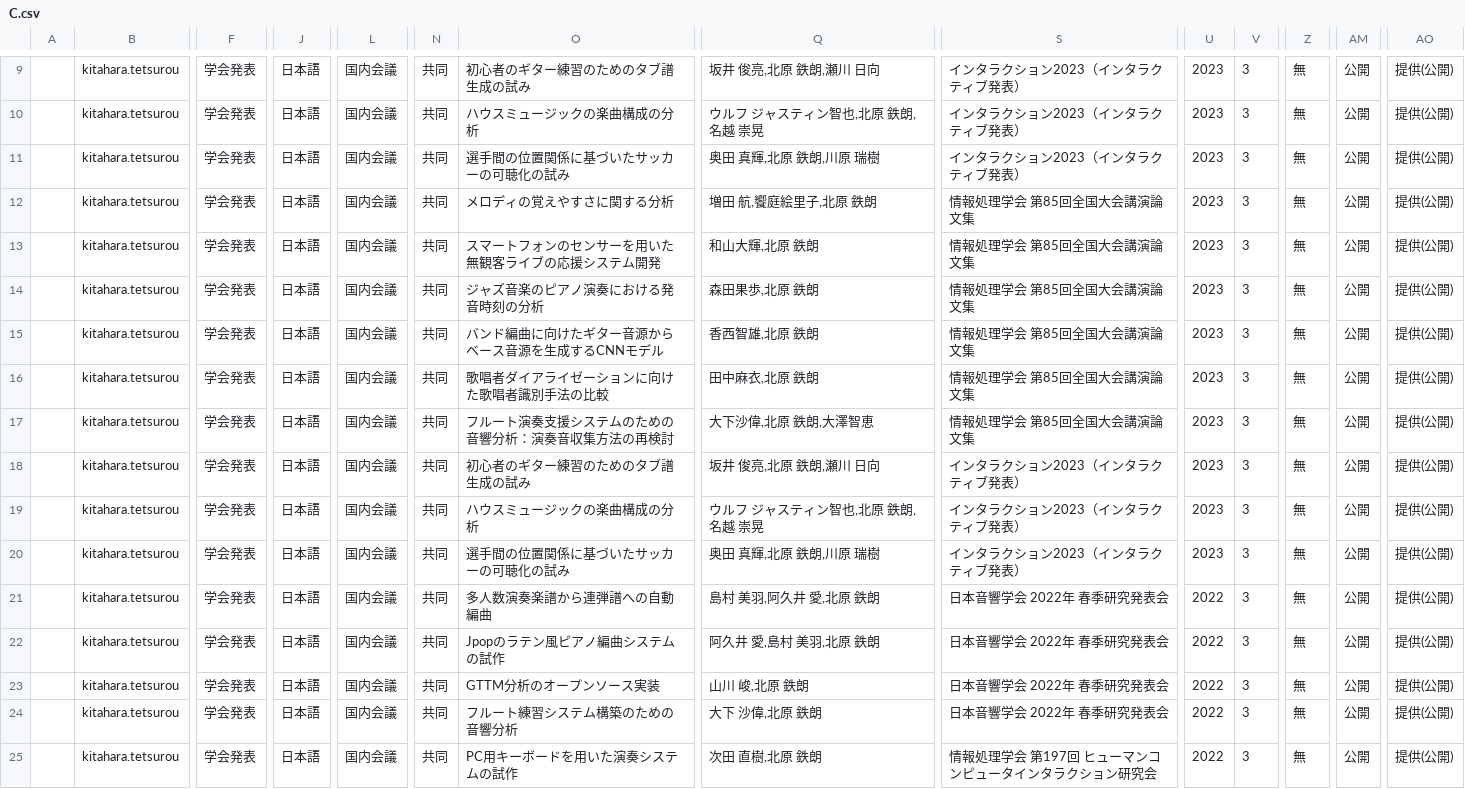
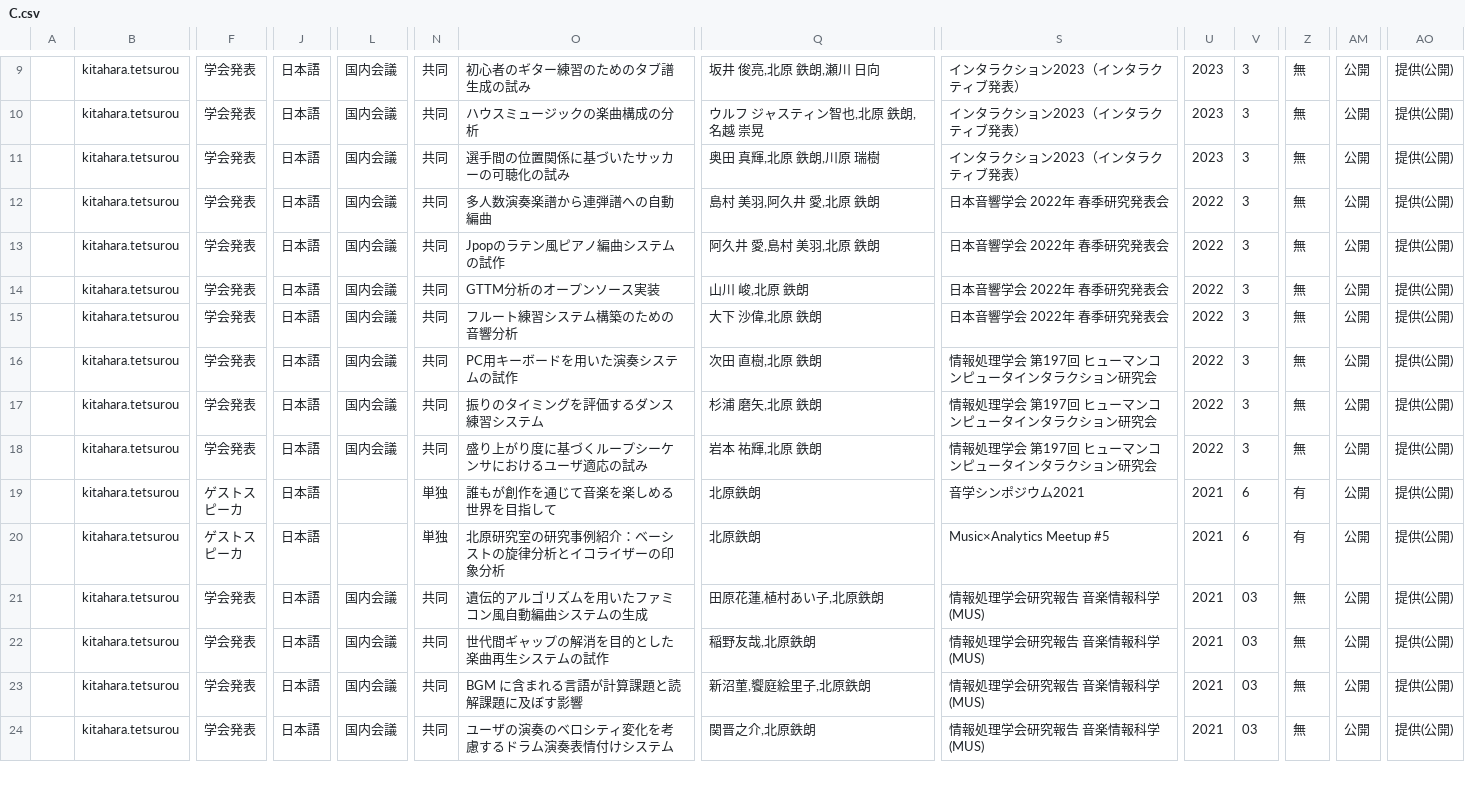
Before and after one commit to kitaharalab/kitaharalab.github.io, a CSV file: paperlist/output/C.csv, drawn as a sheet; only a part is shown, gaps mark what is left out; the shorter side is filled out with more unchanged rows; rows hold the shown columns only; the diff names each change by its address in the sheet, - before the commit and + after, or states it on an @@ line.

```diff
--- a/paperlist/output/C.csv
+++ b/paperlist/output/C.csv
-row 12:  | kitahara.tetsurou | 学会発表 | 日本語 | 国内会議 | 共同 | メロディの覚えやすさに関する分析 | 増田 航,饗庭絵里子,北原 鉄朗 | 情報処理学会 第85回全国大会講演論文集 | 2023 | 3 | 無 | 公開 | 提供(公開)
-row 13:  | kitahara.tetsurou | 学会発表 | 日本語 | 国内会議 | 共同 | スマートフォンのセンサーを用いた無観客ライブの応援システム開発 | 和山大輝,北原 鉄朗 | 情報処理学会 第85回全国大会講演論文集 | 2023 | 3 | 無 | 公開 | 提供(公開)
-row 14:  | kitahara.tetsurou | 学会発表 | 日本語 | 国内会議 | 共同 | ジャズ音楽のピアノ演奏における発音時刻の分析 | 森田果歩,北原 鉄朗 | 情報処理学会 第85回全国大会講演論文集 | 2023 | 3 | 無 | 公開 | 提供(公開)
-row 15:  | kitahara.tetsurou | 学会発表 | 日本語 | 国内会議 | 共同 | バンド編曲に向けたギター音源からベース音源を生成するCNNモデル | 香西智雄,北原 鉄朗 | 情報処理学会 第85回全国大会講演論文集 | 2023 | 3 | 無 | 公開 | 提供(公開)
-row 16:  | kitahara.tetsurou | 学会発表 | 日本語 | 国内会議 | 共同 | 歌唱者ダイアライゼーションに向けた歌唱者識別手法の比較 | 田中麻衣,北原 鉄朗 | 情報処理学会 第85回全国大会講演論文集 | 2023 | 3 | 無 | 公開 | 提供(公開)
-row 17:  | kitahara.tetsurou | 学会発表 | 日本語 | 国内会議 | 共同 | フルート演奏支援システムのための音響分析：演奏音収集方法の再検討 | 大下沙偉,北原 鉄朗,大澤智恵 | 情報処理学会 第85回全国大会講演論文集 | 2023 | 3 | 無 | 公開 | 提供(公開)
-row 18:  | kitahara.tetsurou | 学会発表 | 日本語 | 国内会議 | 共同 | 初心者のギター練習のためのタブ譜生成の試み | 坂井 俊亮,北原 鉄朗,瀬川 日向 | インタラクション2023（インタラクティブ発表） | 2023 | 3 | 無 | 公開 | 提供(公開)
-row 19:  | kitahara.tetsurou | 学会発表 | 日本語 | 国内会議 | 共同 | ハウスミュージックの楽曲構成の分析 | ウルフ ジャスティン智也,北原 鉄朗,名越 崇晃 | インタラクション2023（インタラクティブ発表） | 2023 | 3 | 無 | 公開 | 提供(公開)
-row 20:  | kitahara.tetsurou | 学会発表 | 日本語 | 国内会議 | 共同 | 選手間の位置関係に基づいたサッカーの可聴化の試み | 奥田 真輝,北原 鉄朗,川原 瑞樹 | インタラクション2023（インタラクティブ発表） | 2023 | 3 | 無 | 公開 | 提供(公開)
```
Also changed, not shown: paperlist/output/B.csv, 11 other files.
